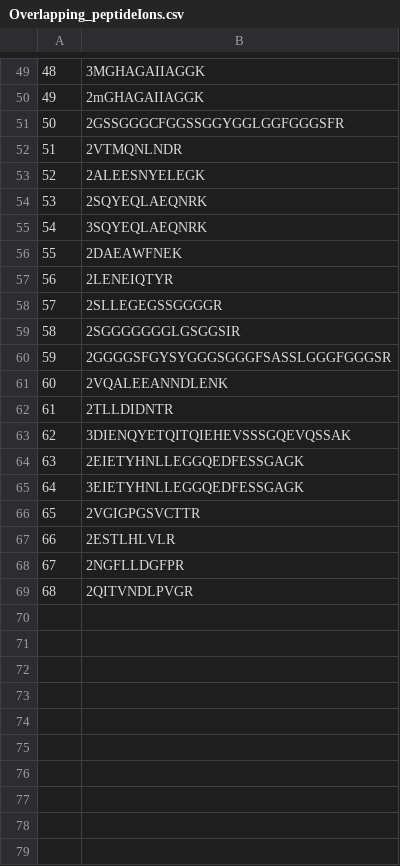
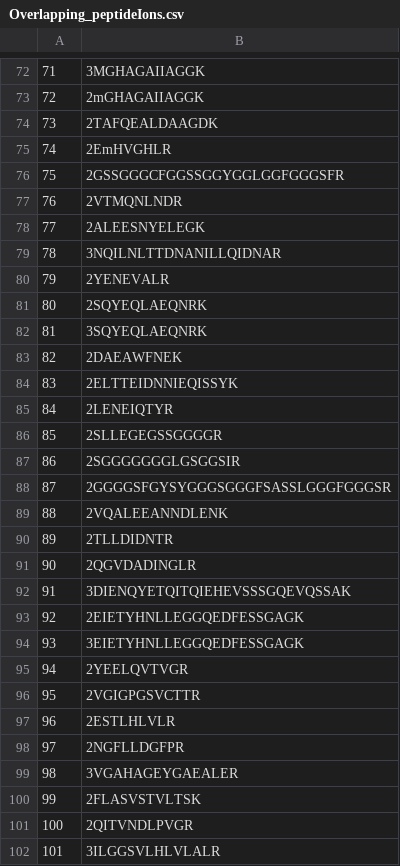
Before and after one commit to Justin92/FAIMS_MachineLearning, a CSV file: Data/Overlapping_peptideIons.csv, drawn as a sheet; only a part is shown, gaps mark what is left out; the diff covers the shown part only; the diff names each change by its address in the sheet, - before the commit and + after, or states it on an @@ line.

```diff
--- a/Data/Overlapping_peptideIons.csv
+++ b/Data/Overlapping_peptideIons.csv
@@ column A renumbered between rows 6 and 101 @@
+row 74: 73 | 2TAFQEALDAAGDK
+row 75: 74 | 2EmHVGHLR
+row 79: 78 | 3NQILNLTTDNANILLQIDNAR
+row 80: 79 | 2YENEVALR
+row 84: 83 | 2ELTTEIDNNIEQISSYK
+row 91: 90 | 2QGVDADINGLR
+row 95: 94 | 2YEELQVTVGR
+row 99: 98 | 3VGAHAGEYGAEALER
+row 100: 99 | 2FLASVSTVLTSK
+row 102: 101 | 3ILGGSVLHLVLALR
```
Also changed, not shown: 23 added rows elsewhere in this file.
